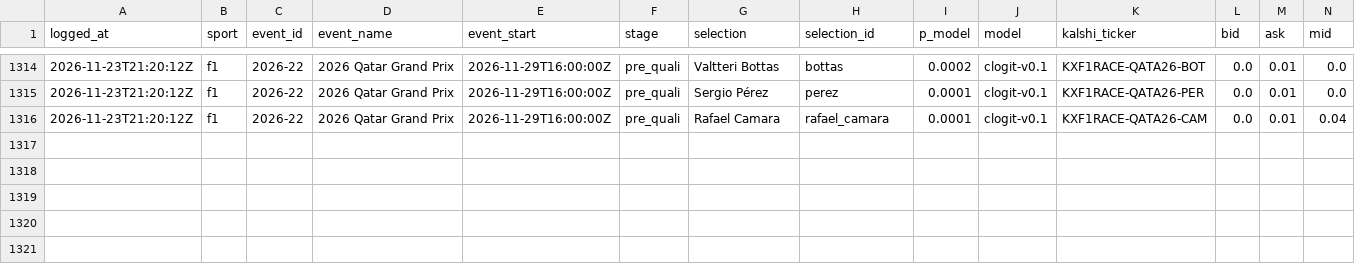
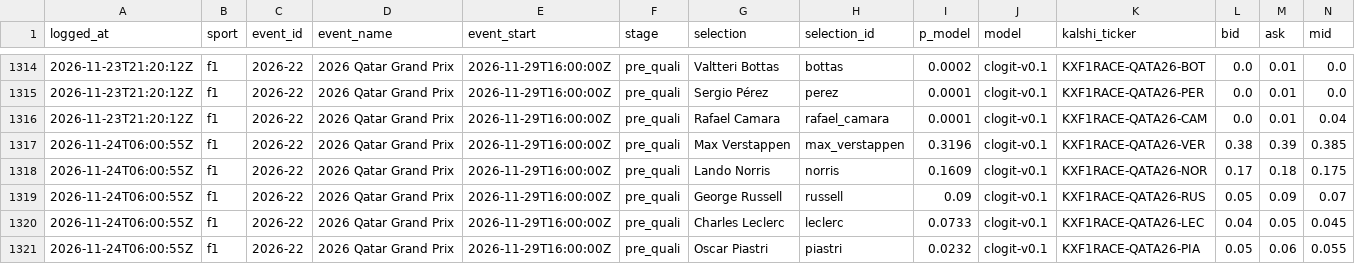
Before and after one commit to huuhuannt1998/f1-lol-quant, a CSV file: ledger/predictions.csv, drawn as a sheet; only a part is shown, gaps mark what is left out; rows hold the shown columns only; the diff names each change by its address in the sheet, - before the commit and + after, or states it on an @@ line.

```diff
--- a/ledger/predictions.csv
+++ b/ledger/predictions.csv
+row 1317: 2026-11-24T06:00:55Z | f1 | 2026-22 | 2026 Qatar Grand Prix | 2026-11-29T16:00:00Z | pre_quali | Max Verstappen | max_verstappen | 0.3196 | clogit-v0.1 | KXF1RACE-QATA26-VER | 0.38 | 0.39 | 0.385
+row 1318: 2026-11-24T06:00:55Z | f1 | 2026-22 | 2026 Qatar Grand Prix | 2026-11-29T16:00:00Z | pre_quali | Lando Norris | norris | 0.1609 | clogit-v0.1 | KXF1RACE-QATA26-NOR | 0.17 | 0.18 | 0.175
+row 1319: 2026-11-24T06:00:55Z | f1 | 2026-22 | 2026 Qatar Grand Prix | 2026-11-29T16:00:00Z | pre_quali | George Russell | russell | 0.09 | clogit-v0.1 | KXF1RACE-QATA26-RUS | 0.05 | 0.09 | 0.07
+row 1320: 2026-11-24T06:00:55Z | f1 | 2026-22 | 2026 Qatar Grand Prix | 2026-11-29T16:00:00Z | pre_quali | Charles Leclerc | leclerc | 0.0733 | clogit-v0.1 | KXF1RACE-QATA26-LEC | 0.04 | 0.05 | 0.045
+row 1321: 2026-11-24T06:00:55Z | f1 | 2026-22 | 2026 Qatar Grand Prix | 2026-11-29T16:00:00Z | pre_quali | Oscar Piastri | piastri | 0.0232 | clogit-v0.1 | KXF1RACE-QATA26-PIA | 0.05 | 0.06 | 0.055
```
Also changed, not shown: 3 other files.
